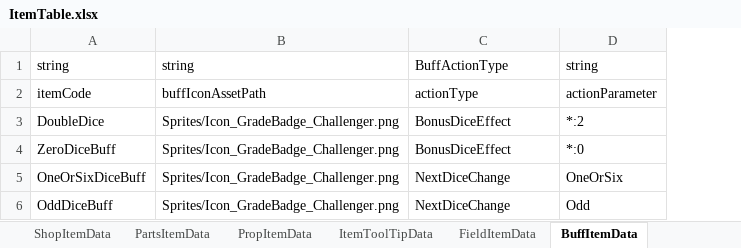
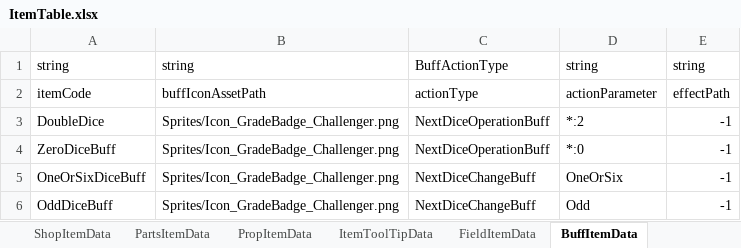
Before and after one commit to solhwi/SebamoScript, an Excel workbook: Excels/ItemTable.xlsx, sheet BuffItemData, drawn as a sheet; values as stored, in another font and other column widths than the file's, no borders; the diff names each change by its address in the sheet, - before the commit and + after, or states it on an @@ line.

```diff
--- a/Excels/ItemTable.xlsx (sheet BuffItemData)
+++ b/Excels/ItemTable.xlsx (sheet BuffItemData)
+column E, rows 1-6: string | effectPath | -1 | -1 | -1 | -1
-C3:C4: BonusDiceEffect
+C3:C4: NextDiceOperationBuff
-C5:C6: NextDiceChange
+C5:C6: NextDiceChangeBuff
```
Also changed, not shown: sheet FieldItemData.
